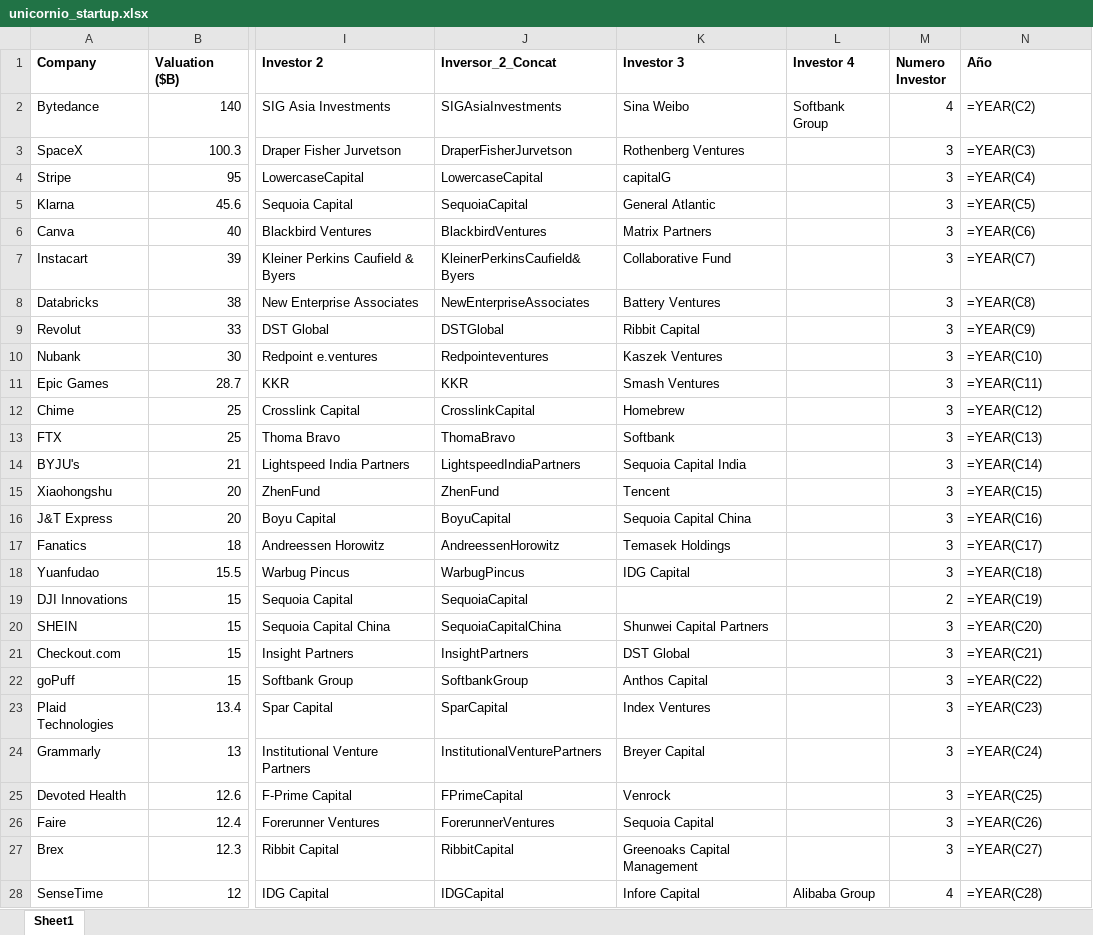
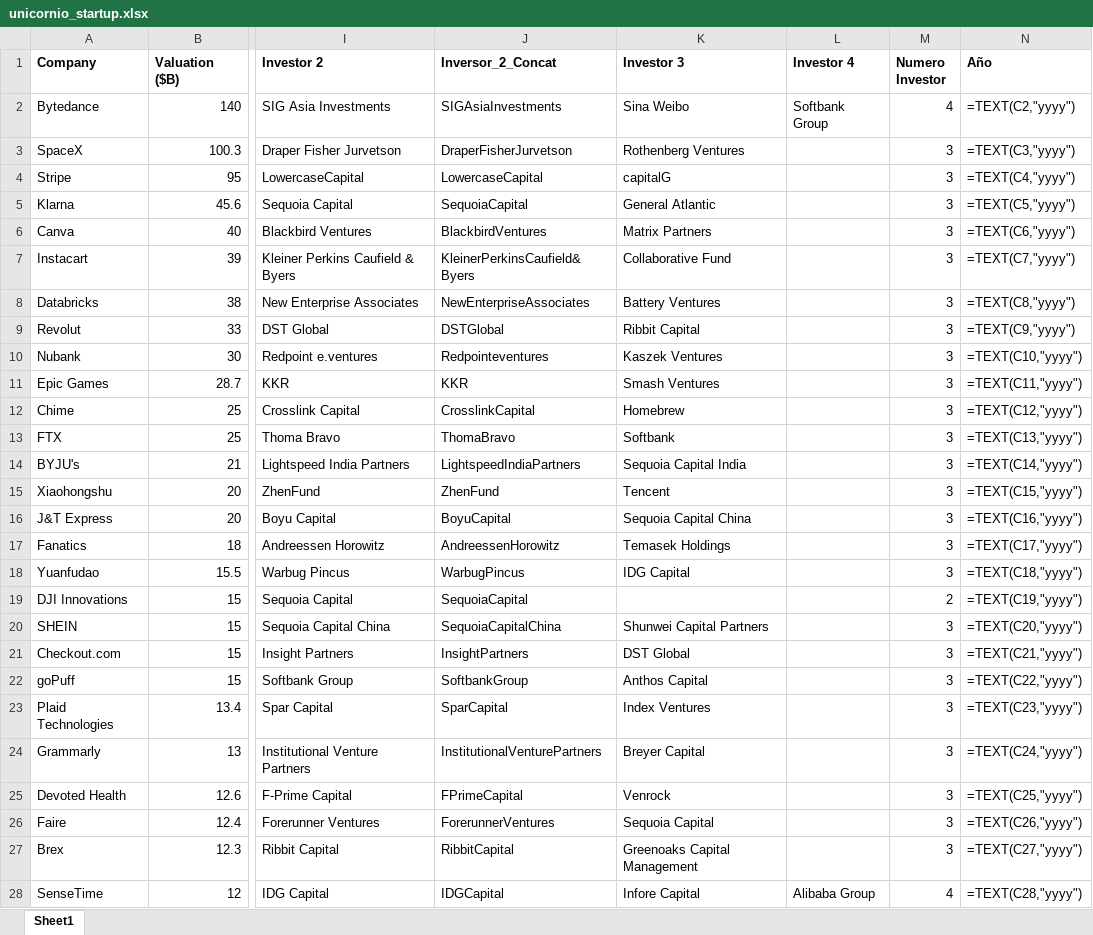
Before and after one commit to KlauSlate/dash_plotly, an Excel workbook: unicornio_startup.xlsx, sheet Sheet1, drawn as a sheet; only a part is shown, gaps mark what is left out; values as stored, in another font and other column widths than the file's, no borders; formulas are shown in place of their values; the diff covers the shown part only; the diff names each change by its address in the sheet, - before the commit and + after, or states it on an @@ line.

```diff
--- a/unicornio_startup.xlsx (sheet Sheet1)
+++ b/unicornio_startup.xlsx (sheet Sheet1)
-N2 (Año): =YEAR(C2)
+N2 (Año): =TEXT(C2,"yyyy")
-N3 (Año): =YEAR(C3)
+N3 (Año): =TEXT(C3,"yyyy")
-N4 (Año): =YEAR(C4)
+N4 (Año): =TEXT(C4,"yyyy")
-N5 (Año): =YEAR(C5)
+N5 (Año): =TEXT(C5,"yyyy")
-N6 (Año): =YEAR(C6)
+N6 (Año): =TEXT(C6,"yyyy")
-N7 (Año): =YEAR(C7)
+N7 (Año): =TEXT(C7,"yyyy")
-N8 (Año): =YEAR(C8)
+N8 (Año): =TEXT(C8,"yyyy")
-N9 (Año): =YEAR(C9)
+N9 (Año): =TEXT(C9,"yyyy")
-N10 (Año): =YEAR(C10)
+N10 (Año): =TEXT(C10,"yyyy")
-N11 (Año): =YEAR(C11)
+N11 (Año): =TEXT(C11,"yyyy")
-N12 (Año): =YEAR(C12)
+N12 (Año): =TEXT(C12,"yyyy")
-N13 (Año): =YEAR(C13)
+N13 (Año): =TEXT(C13,"yyyy")
-N14 (Año): =YEAR(C14)
+N14 (Año): =TEXT(C14,"yyyy")
-N15 (Año): =YEAR(C15)
+N15 (Año): =TEXT(C15,"yyyy")
-N16 (Año): =YEAR(C16)
+N16 (Año): =TEXT(C16,"yyyy")
-N17 (Año): =YEAR(C17)
+N17 (Año): =TEXT(C17,"yyyy")
-N18 (Año): =YEAR(C18)
+N18 (Año): =TEXT(C18,"yyyy")
-N19 (Año): =YEAR(C19)
+N19 (Año): =TEXT(C19,"yyyy")
-N20 (Año): =YEAR(C20)
+N20 (Año): =TEXT(C20,"yyyy")
-N21 (Año): =YEAR(C21)
+N21 (Año): =TEXT(C21,"yyyy")
-N22 (Año): =YEAR(C22)
+N22 (Año): =TEXT(C22,"yyyy")
-N23 (Año): =YEAR(C23)
+N23 (Año): =TEXT(C23,"yyyy")
-N24 (Año): =YEAR(C24)
+N24 (Año): =TEXT(C24,"yyyy")
-N25 (Año): =YEAR(C25)
+N25 (Año): =TEXT(C25,"yyyy")
-N26 (Año): =YEAR(C26)
+N26 (Año): =TEXT(C26,"yyyy")
-N27 (Año): =YEAR(C27)
+N27 (Año): =TEXT(C27,"yyyy")
-N28 (Año): =YEAR(C28)
+N28 (Año): =TEXT(C28,"yyyy")
```
Also changed, not shown: 909 edited cells elsewhere in this sheet, 1 other file.
